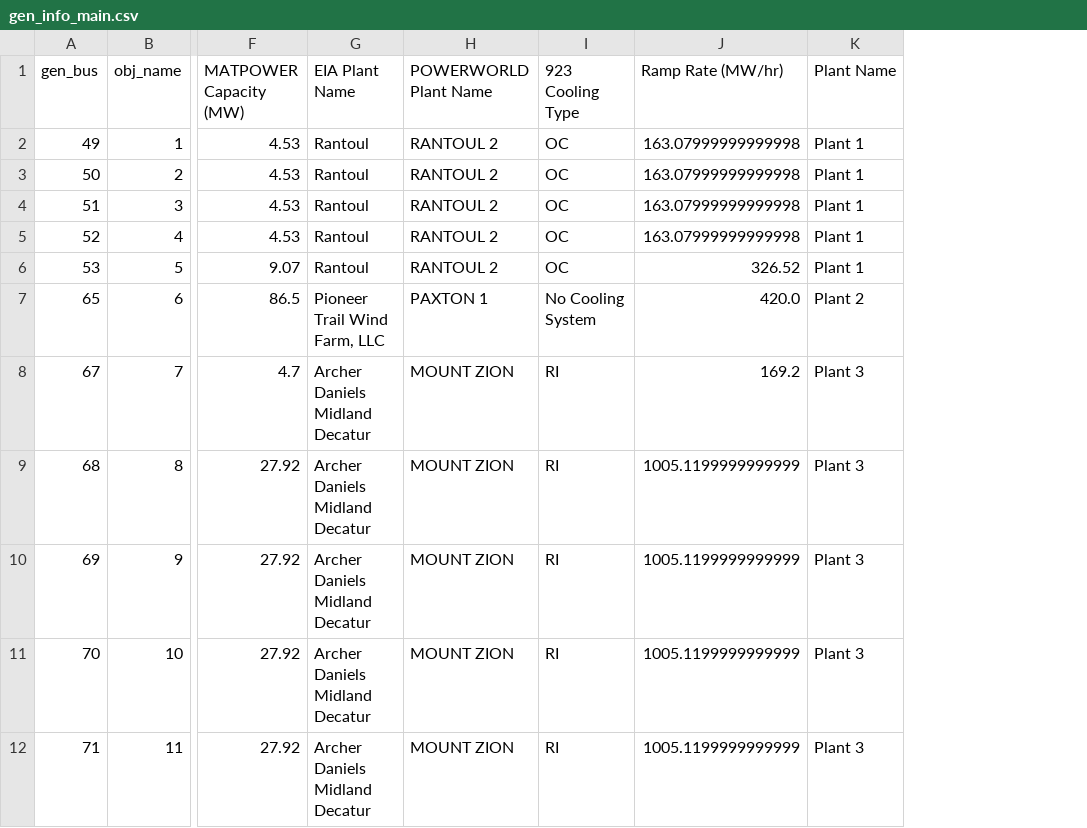
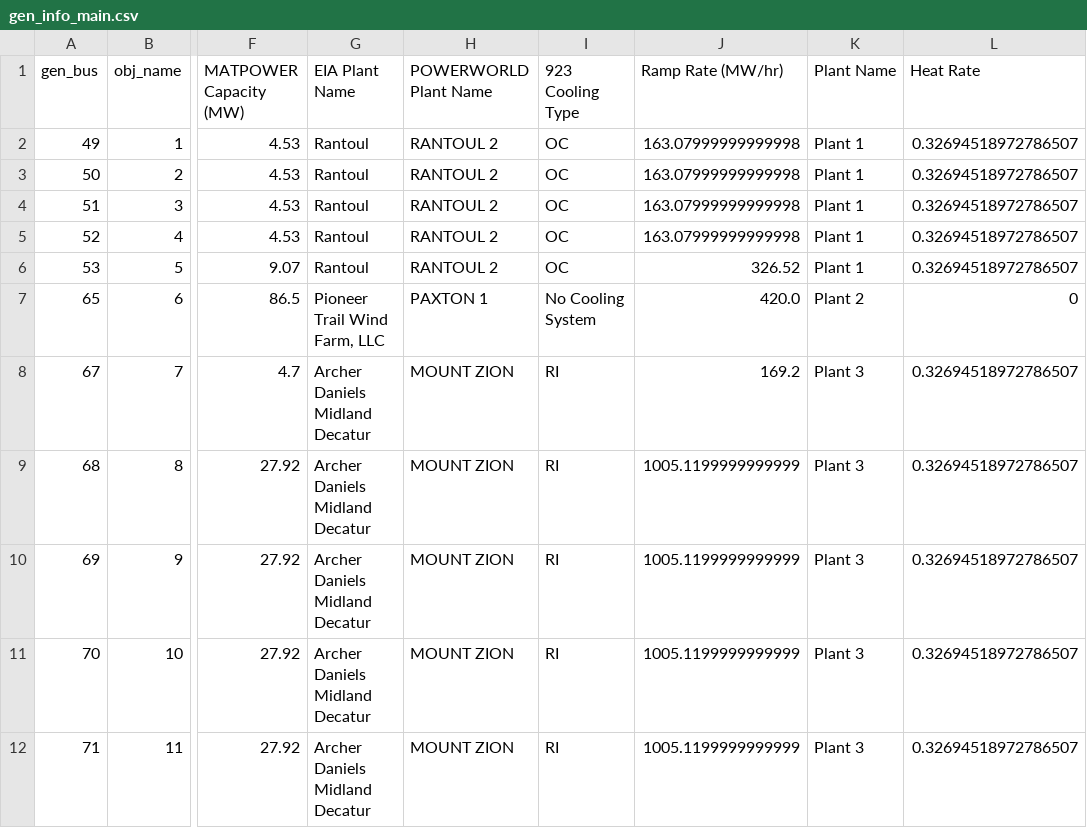
Before and after one commit to kravitsjacob/mocot, a CSV file: analysis/io/outputs/synthetic_grid/gen_info_main.csv, drawn as a sheet; only a part is shown, gaps mark what is left out; the diff names each change by its address in the sheet, - before the commit and + after, or states it on an @@ line.

Commit message:
Run simulation with refactored code

```diff
--- a/analysis/io/outputs/synthetic_grid/gen_info_main.csv
+++ b/analysis/io/outputs/synthetic_grid/gen_info_main.csv
+column L (Heat Rate), rows 2-12: 0.32694518972786507 | 0.32694518972786507 | 0.32694518972786507 | 0.32694518972786507 | 0.32694518972786507 | 0 | 0.32694518972786507 | 0.32694518972786507 | 0.32694518972786507 | 0.32694518972786507 | 0.32694518972786507
```
